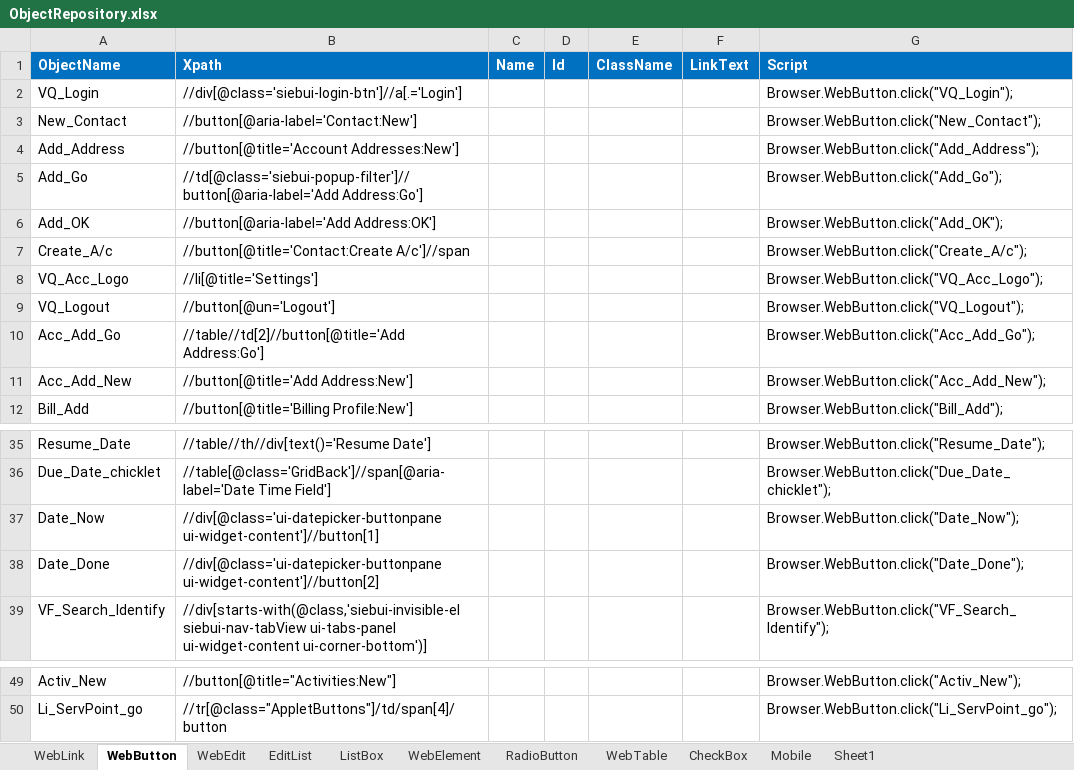
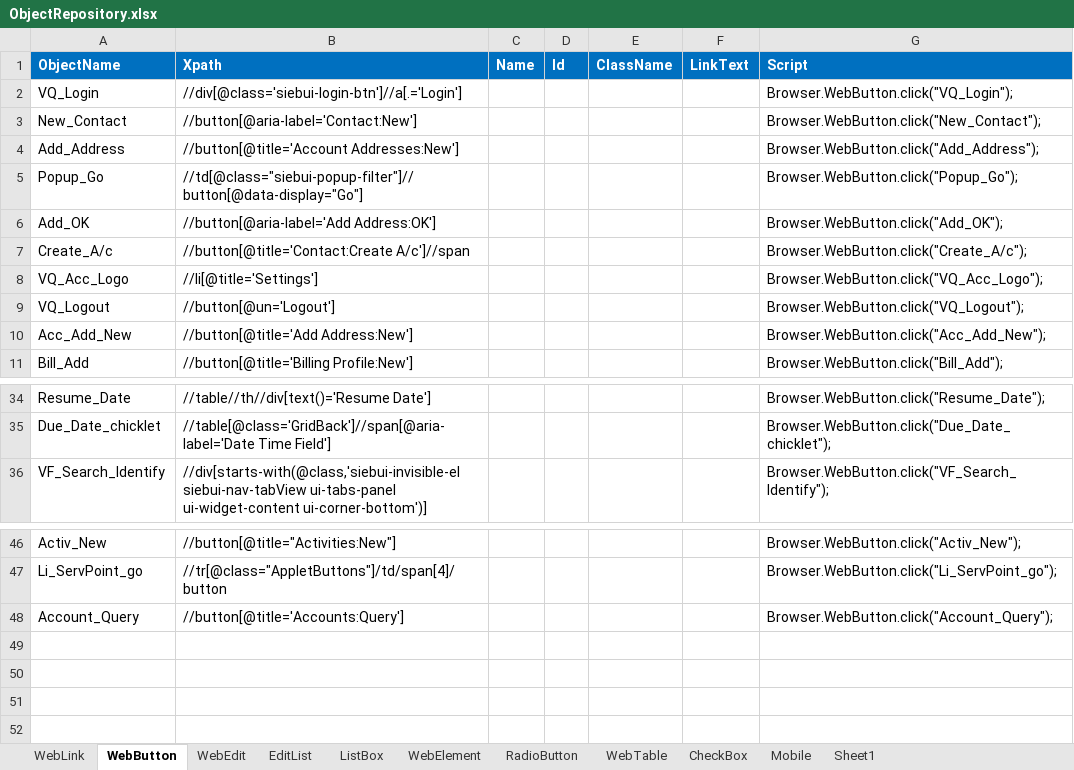
Before and after one commit to imran0404y/Vodafone_QAR, an Excel workbook: Framework/Storage/ObjectRepository.xlsx, sheet WebButton, drawn as a sheet; only a part is shown, gaps mark what is left out; values as stored, in another font and other column widths than the file's, no borders; conditional formats not drawn; removed rows and columns are numbered as before the commit, all else as after; the diff names each change by its address in the sheet, - before the commit and + after, or states it on an @@ line.

```diff
--- a/Framework/Storage/ObjectRepository.xlsx (sheet WebButton)
+++ b/Framework/Storage/ObjectRepository.xlsx (sheet WebButton)
-row 5: Add_Go | //td[@class='siebui-popup-filter']//button[@aria-label='Add Address:Go'] |  |  |  |  | Browser.WebButton.click("Add_Go");
+row 5: Popup_Go | //td[@class="siebui-popup-filter"]//button[@data-display="Go"] |  |  |  |  | Browser.WebButton.click("Popup_Go");
-row 10: Acc_Add_Go | //table//td[2]//button[@title='Add Address:Go'] |  |  |  |  | Browser.WebButton.click("Acc_Add_Go");
-row 37: Date_Now | //div[@class='ui-datepicker-buttonpane ui-widget-content']//button[1] |  |  |  |  | Browser.WebButton.click("Date_Now");
-row 38: Date_Done | //div[@class='ui-datepicker-buttonpane ui-widget-content']//button[2] |  |  |  |  | Browser.WebButton.click("Date_Done");
+row 48: Account_Query | //button[@title='Accounts:Query'] |  |  |  |  | Browser.WebButton.click("Account_Query");
```
Also changed, not shown: sheet Sheet1, sheet WebEdit, sheet WebTable, sheet ListBox, formulas that keep their value, Directory/VFQA_TestDesign.xlsm, Framework/Database/TestDataDB.xlsx, 8 other files.
